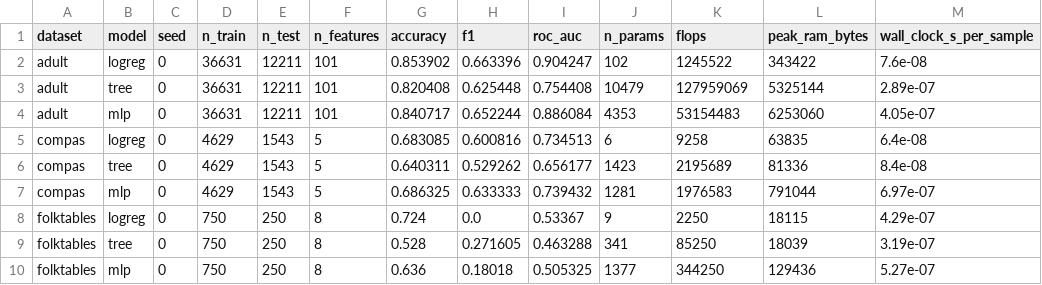
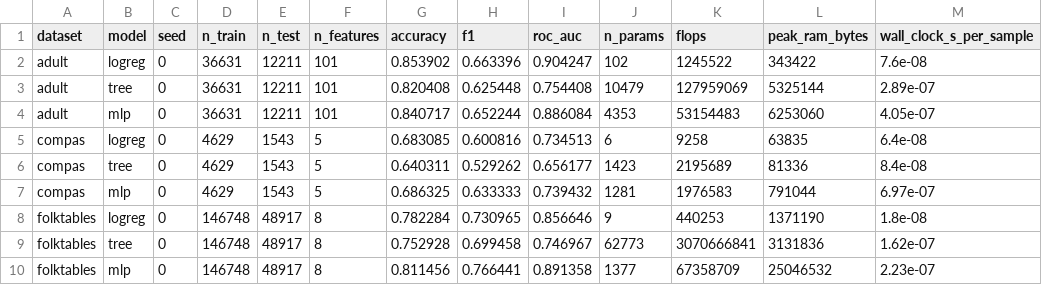
Before and after one commit to tinyaudit/tinyaudit, a CSV file: experiments/results/baselines.csv, drawn as a sheet; only a part is shown; the diff names each change by its address in the sheet, - before the commit and + after, or states it on an @@ line.

Commit message:
fix(data): correct Folktables label collapse and use real ACSIncome
_fetch_via_package used ACSIncome.df_to_pandas, whose label is already
thresholded to a boolean (PINCP > 50000). Stuffing that boolean back into the
PINCP column and re-applying the > 50k test in _preprocess collapsed every label
to 0. Apply ACSIncome's own adult_filter and keep raw PINCP instead, so the $50k
binarisation is correct.

Real 2018 California ACSIncome now flows through: 195,665 rows, 41% positive,
logreg 0.78 acc / 0.86 AUC and MLP 0.81 / 0.89 (published range). Regenerated the
Folktables rows in baselines.csv and compression_sweep.csv; Adult and COMPAS rows
are unchanged.

```diff
--- a/experiments/results/baselines.csv
+++ b/experiments/results/baselines.csv
-D8:D10 (n_train): 750
+D8:D10 (n_train): 146748
-E8:E10 (n_test): 250
+E8:E10 (n_test): 48917
-G8 (accuracy): 0.724
+G8 (accuracy): 0.782284
-H8 (f1): 0.0
+H8 (f1): 0.730965
-I8 (roc_auc): 0.53367
+I8 (roc_auc): 0.856646
-K8 (flops): 2250
+K8 (flops): 440253
-L8 (peak_ram_bytes): 18115
+L8 (peak_ram_bytes): 1371190
-M8 (wall_clock_s_per_sample): 4.29e-07
+M8 (wall_clock_s_per_sample): 1.8e-08
-G9 (accuracy): 0.528
+G9 (accuracy): 0.752928
-H9 (f1): 0.271605
+H9 (f1): 0.699458
-I9 (roc_auc): 0.463288
+I9 (roc_auc): 0.746967
-J9 (n_params): 341
+J9 (n_params): 62773
-K9 (flops): 85250
+K9 (flops): 3070666841
-L9 (peak_ram_bytes): 18039
+L9 (peak_ram_bytes): 3131836
-M9 (wall_clock_s_per_sample): 3.19e-07
+M9 (wall_clock_s_per_sample): 1.62e-07
-G10 (accuracy): 0.636
+G10 (accuracy): 0.811456
-H10 (f1): 0.18018
+H10 (f1): 0.766441
-I10 (roc_auc): 0.505325
+I10 (roc_auc): 0.891358
-K10 (flops): 344250
+K10 (flops): 67358709
-L10 (peak_ram_bytes): 129436
+L10 (peak_ram_bytes): 25046532
-M10 (wall_clock_s_per_sample): 5.27e-07
+M10 (wall_clock_s_per_sample): 2.23e-07
```
Also changed, not shown: experiments/results/compression_sweep.csv, 1 other file.
